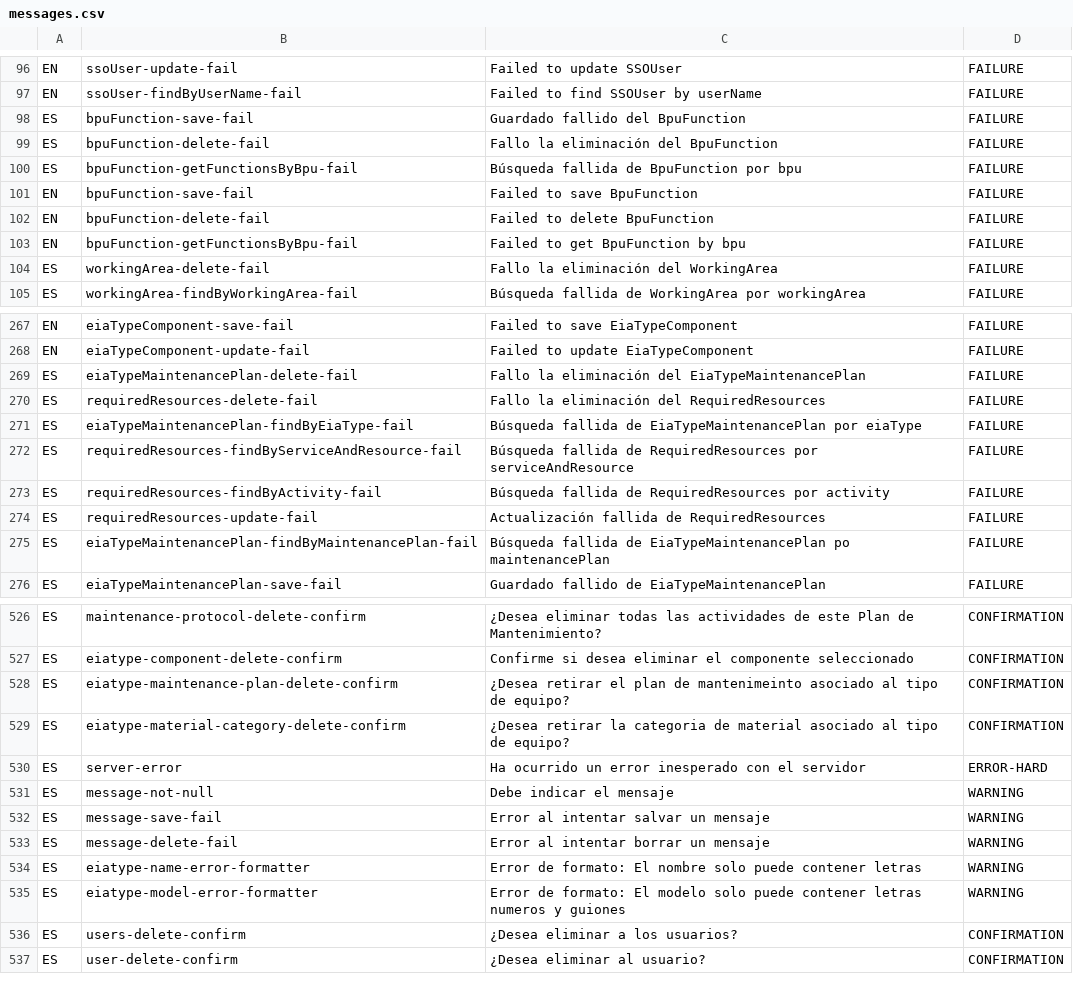
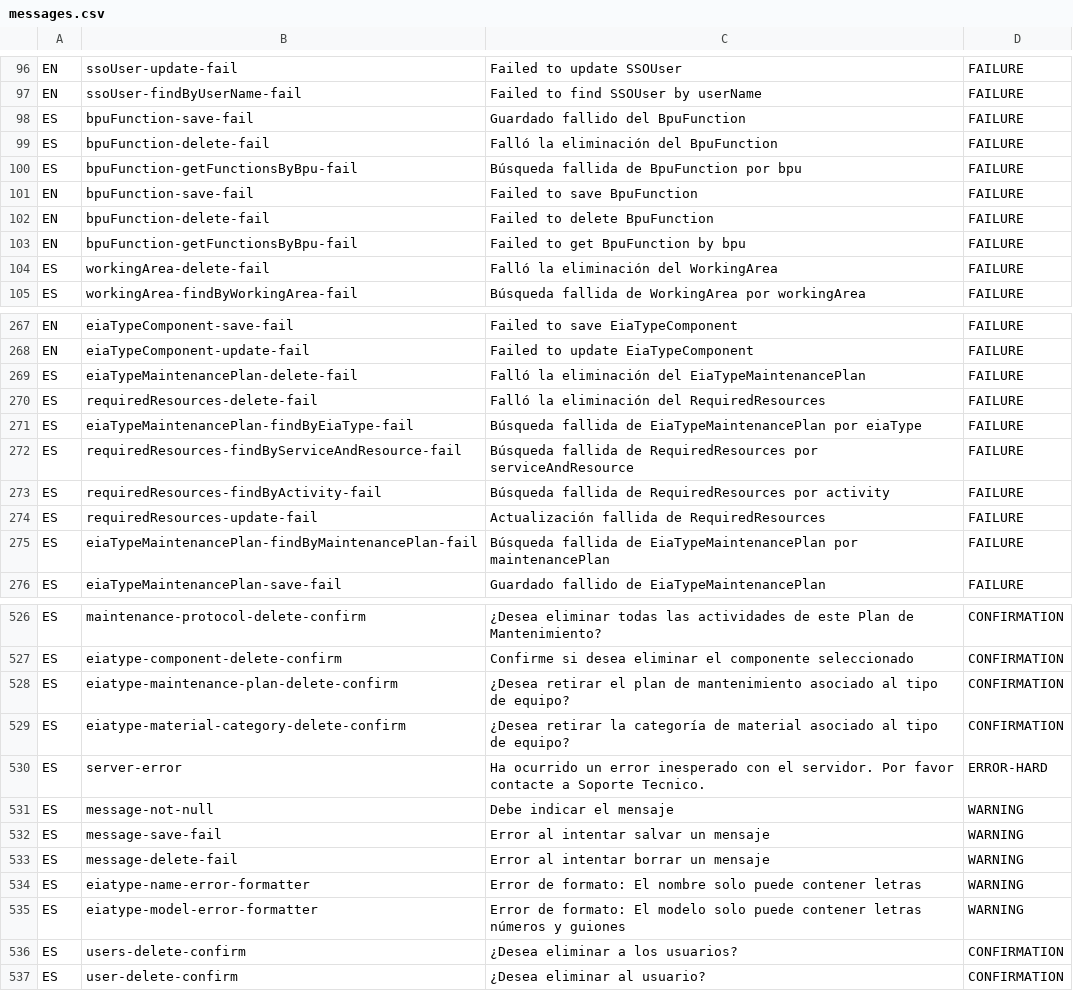
Before and after one commit to idbcgroup/GMH, a CSV file: ejb/src/main/resources/messages.csv, drawn as a sheet; only a part is shown, gaps mark what is left out; the diff covers the shown part only; the diff names each change by its address in the sheet, - before the commit and + after, or states it on an @@ line.

```diff
--- a/ejb/src/main/resources/messages.csv
+++ b/ejb/src/main/resources/messages.csv
-C99: Fallo la eliminación del BpuFunction
+C99: Falló la eliminación del BpuFunction
-C104: Fallo la eliminación del WorkingArea
+C104: Falló la eliminación del WorkingArea
-C269: Fallo la eliminación…
+C269: Falló la eliminación…
-C270: Fallo la eliminación del RequiredResources
+C270: Falló la eliminación del RequiredResources
-C275: …de EiaTypeMaintenancePlan po maintenancePlan
+C275: …de EiaTypeMaintenancePlan por maintenancePlan
-C528: …plan de mantenimeinto asociado al…
+C528: …plan de mantenimiento asociado al…
-C529: …retirar la categoria de material…
+C529: …retirar la categoría de material…
-C530: …con el servidor
+C530: …con el servidor. Por favor contacte a Soporte Tecnico.
-C535: …contener letras numeros y guiones
+C535: …contener letras números y guiones
```
Also changed, not shown: 1 added row and 45 edited cells elsewhere in this file, 1 other file.
